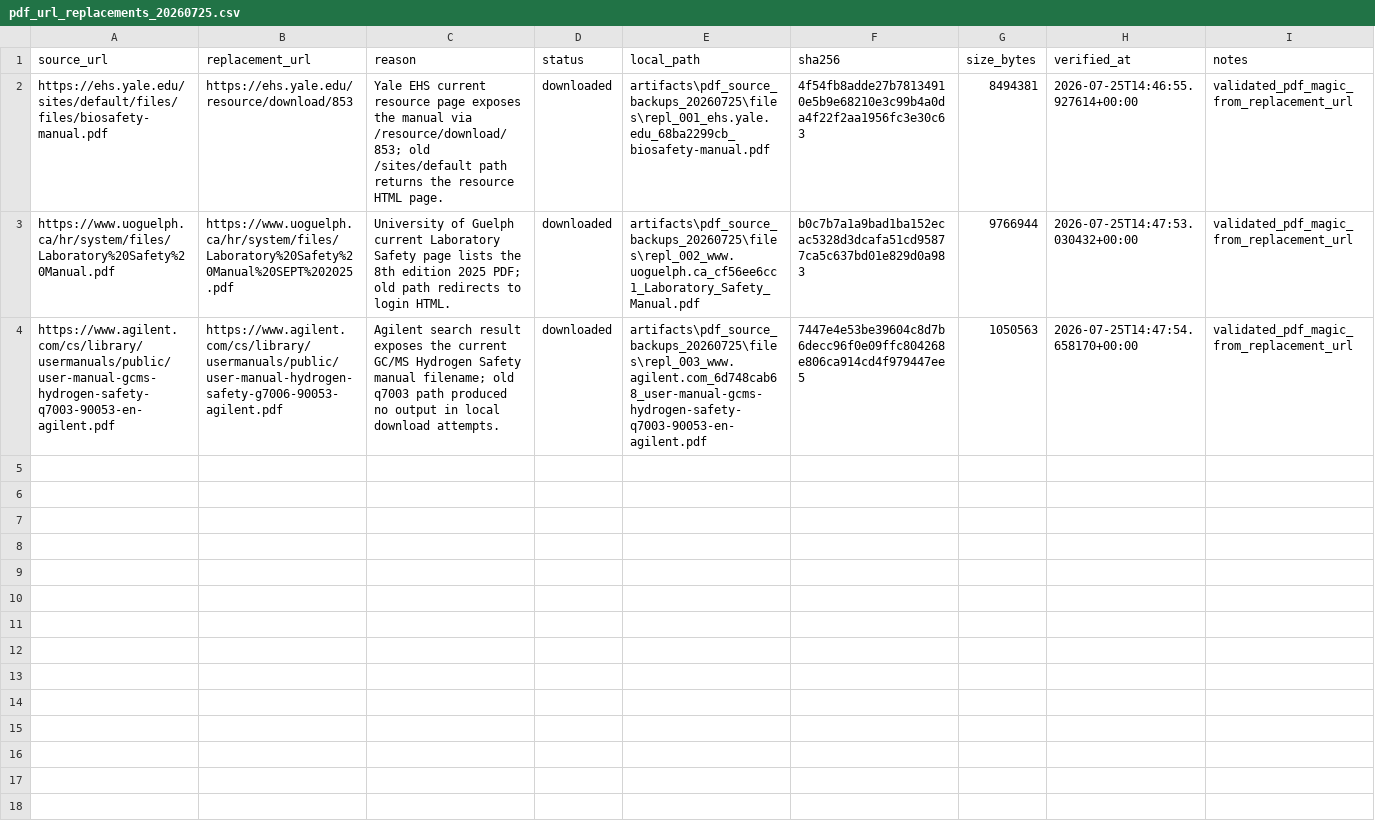
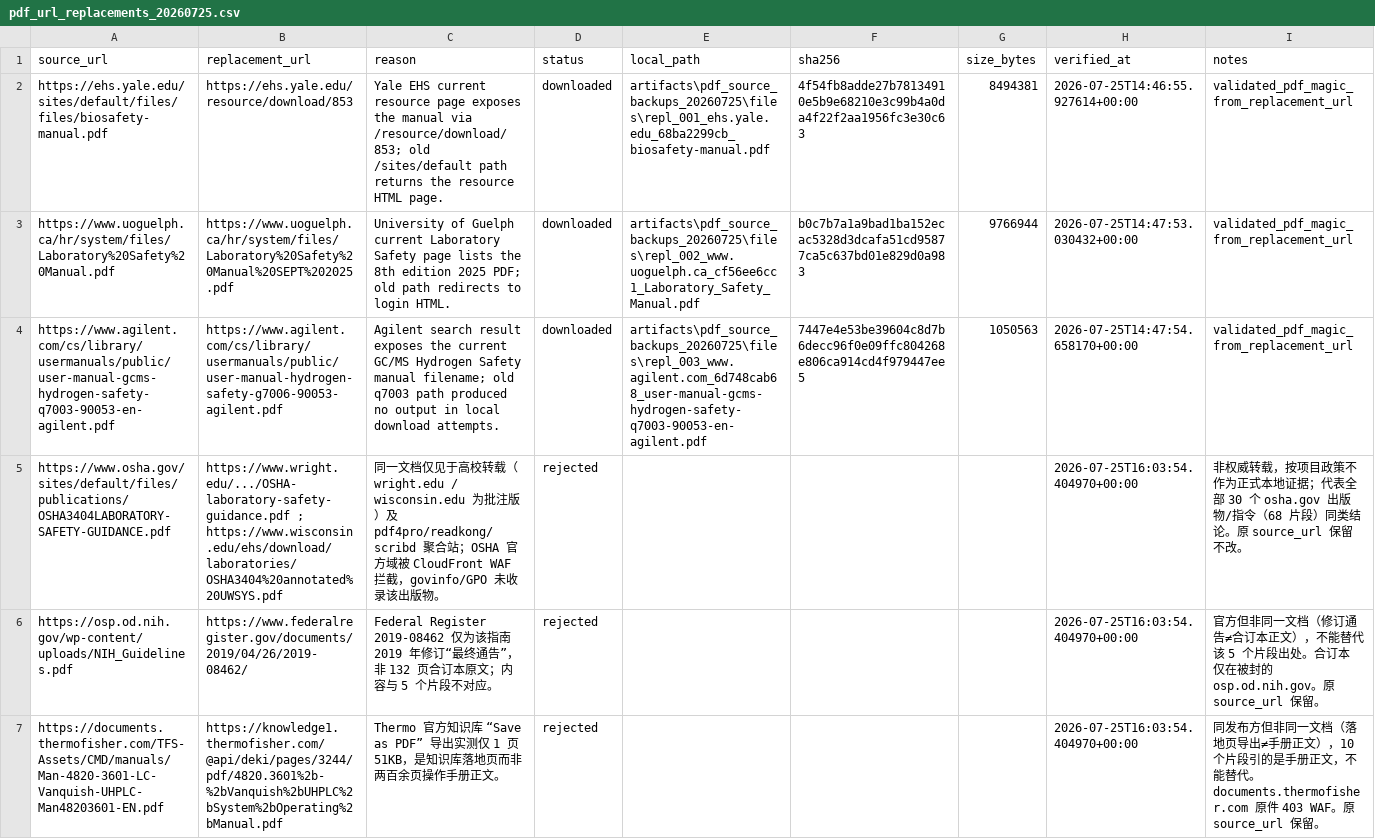
Before and after one commit to leilehuimieba/lab-safe-assistant-dify-rag, a CSV file: artifacts/pdf_source_backups_20260725/pdf_url_replacements_20260725.csv, drawn as a sheet; only a part is shown; the diff covers the shown part only; the diff names each change by its address in the sheet, - before the commit and + after, or states it on an @@ line.

```diff
--- a/artifacts/pdf_source_backups_20260725/pdf_url_replacements_20260725.csv
+++ b/artifacts/pdf_source_backups_20260725/pdf_url_replacements_20260725.csv
+row 5: https://www.osha.gov/sites/default/files/publications/OSHA3404LABORATORY-SAFETY-GUIDANCE.pdf | https://www.wright.edu/.../OSHA-laboratory-safety-guidance.pdf ; https://www.wisconsin.edu/ehs/download/laboratories/OSHA3404%20annotated%20UWSYS.pdf | 同一文档仅见于高校转载（wright.edu / wisconsin.edu 为批注版）及 pdf4pro/readkong/scribd 聚合站；OSHA 官方域被 CloudFront WAF 拦截，govinfo/GPO 未收录该出版物。 | rejected |  |  |  | 2026-07-25T16:03:54.404970+00:00 | 非权威转载，按项目政策不作为正式本地证据；代表全部 30 个 osha.gov 出版物/指令（68 片段）同类结论。原 source_url 保留不改。
+row 6: https://osp.od.nih.gov/wp-content/uploads/NIH_Guidelines.pdf | https://www.federalregister.gov/documents/2019/04/26/2019-08462/ | Federal Register 2019-08462 仅为该指南 2019 年修订“最终通告”，非 132 页合订本原文；内容与 5 个片段不对应。 | rejected |  |  |  | 2026-07-25T16:03:54.404970+00:00 | 官方但非同一文档（修订通告≠合订本正文），不能替代该 5 个片段出处。合订本仅在被封的 osp.od.nih.gov。原 source_url 保留。
+row 7: https://documents.thermofisher.com/TFS-Assets/CMD/manuals/Man-4820-3601-LC-Vanquish-UHPLC-Man48203601-EN.pdf | https://knowledge1.thermofisher.com/@api/deki/pages/3244/pdf/4820.3601%2b-%2bVanquish%2bUHPLC%2bSystem%2bOperating%2bManual.pdf | Thermo 官方知识库 “Save as PDF” 导出实测仅 1 页 51KB，是知识库落地页而非两百余页操作手册正文。 | rejected |  |  |  | 2026-07-25T16:03:54.404970+00:00 | 同发布方但非同一文档（落地页导出≠手册正文），10 个片段引的是手册正文，不能替代。documents.thermofisher.com 原件 403 WAF。原 source_url 保留。
```
Also changed, not shown: 2 added rows elsewhere in this file, 1 other file.
